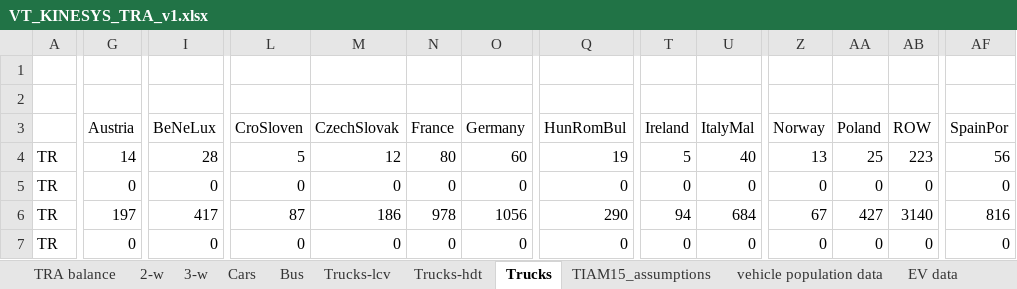
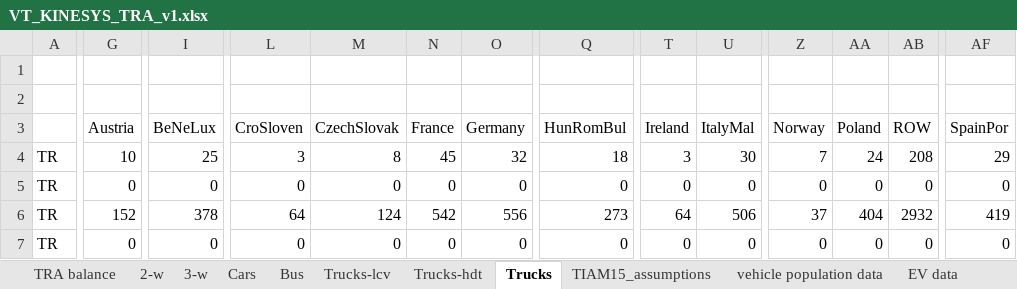
Before and after one commit to seanli12354/KiNESYS_BattCircularity-main, an Excel workbook: VT_KINESYS_TRA_v1.xlsx, sheet Trucks, drawn as a sheet; only a part is shown, gaps mark what is left out; values as stored, in another font and other column widths than the file's, no borders; conditional formats not drawn; the diff covers the shown part only; the diff names each change by its address in the sheet, - before the commit and + after, or states it on an @@ line.

```diff
--- a/VT_KINESYS_TRA_v1.xlsx (sheet Trucks)
+++ b/VT_KINESYS_TRA_v1.xlsx (sheet Trucks)
-G4: 14
+G4: 10
-I4: 28
+I4: 25
-L4: 5
+L4: 3
-M4: 12
+M4: 8
-N4: 80
+N4: 45
-O4: 60
+O4: 32
-Q4: 19
+Q4: 18
-T4: 5
+T4: 3
-U4: 40
+U4: 30
-Z4: 13
+Z4: 7
-AA4: 25
+AA4: 24
-AB4: 223
+AB4: 208
-AF4: 56
+AF4: 29
-G6: 197
+G6: 152
-I6: 417
+I6: 378
-L6: 87
+L6: 64
-M6: 186
+M6: 124
-N6: 978
+N6: 542
-O6: 1056
+O6: 556
-Q6: 290
+Q6: 273
-T6: 94
+T6: 64
-U6: 684
+U6: 506
-Z6: 67
+Z6: 37
-AA6: 427
+AA6: 404
-AB6: 3140
+AB6: 2932
-AF6: 816
+AF6: 419
```
Also changed, not shown: 7 added rows, 7 removed rows and 118 edited cells elsewhere in this sheet, sheet Assumptions, sheet Cars, sheet Trucks-lcv, sheet Trucks-hdt, sheet 2-w, sheet Bus, 1 more sheet, formulas that keep their value, 1 other file.
